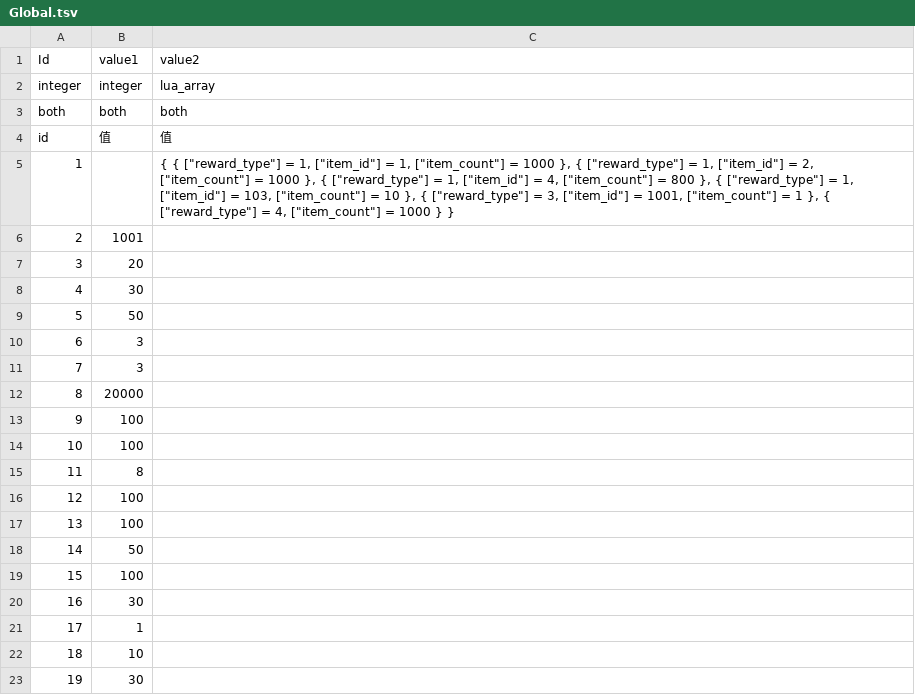
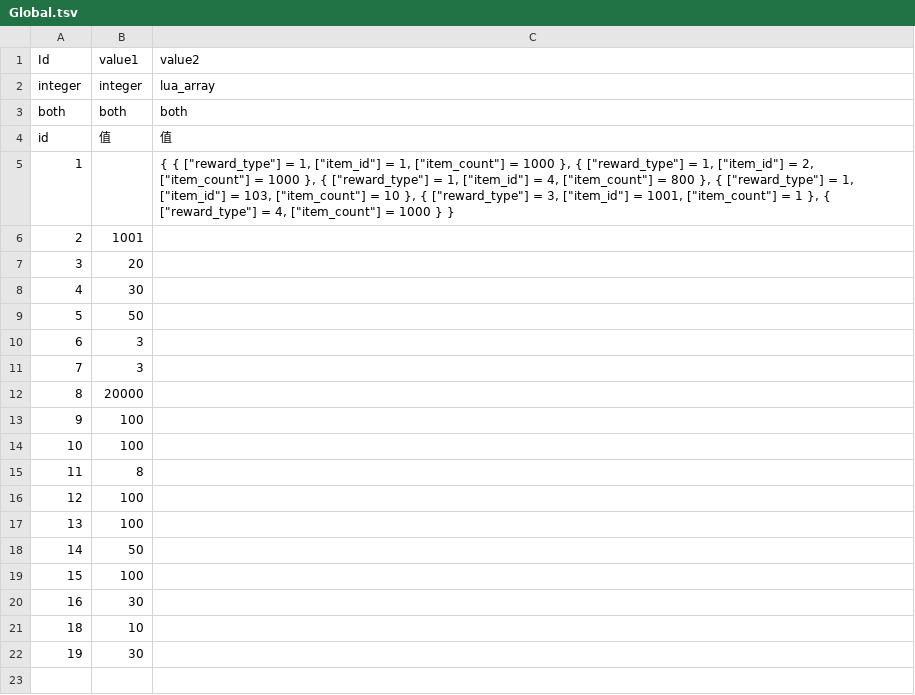
Before and after one commit to literwave/game_common, a TSV file: tsv/Global.tsv, drawn as a sheet; the diff names each change by its address in the sheet, - before the commit and + after, or states it on an @@ line.

```diff
--- a/tsv/Global.tsv
+++ b/tsv/Global.tsv
-row 21: 17 | 1
```
Also changed, not shown: tsv/Hero.tsv, tsv/Item.tsv, 32 other files.
